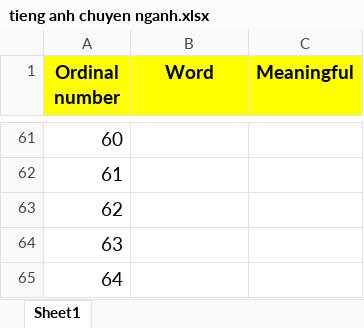
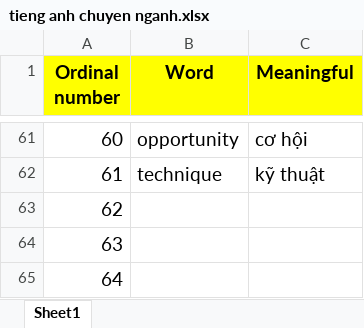
Before and after one commit to VoMinh-Trung/codeLearning, an Excel workbook: tieng anh chuyen nganh.xlsx, sheet Sheet1, drawn as a sheet; only a part is shown, gaps mark what is left out; values as stored, in another font and other column widths than the file's, no borders; the diff covers the shown part only; the diff names each change by its address in the sheet, - before the commit and + after, or states it on an @@ line.

```diff
--- a/tieng anh chuyen nganh.xlsx (sheet Sheet1)
+++ b/tieng anh chuyen nganh.xlsx (sheet Sheet1)
-B61 (Word): (empty)
+B61 (Word): opportunity
-C61 (Meaningful): (empty)
+C61 (Meaningful): cơ hội
-B62 (Word): (empty)
+B62 (Word): technique
-C62 (Meaningful): (empty)
+C62 (Meaningful): kỹ thuật
```
Also changed, not shown: 95 edited cells elsewhere in this sheet.
